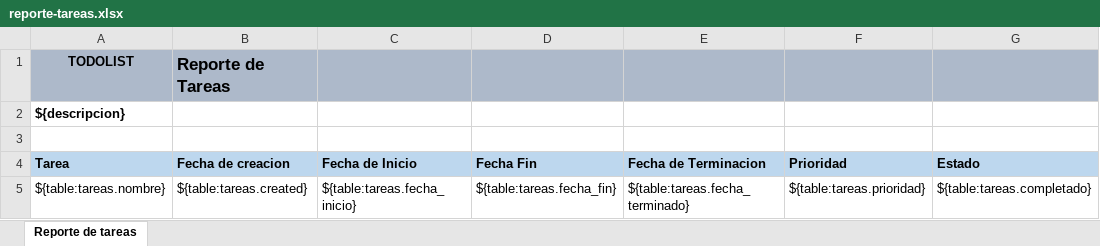
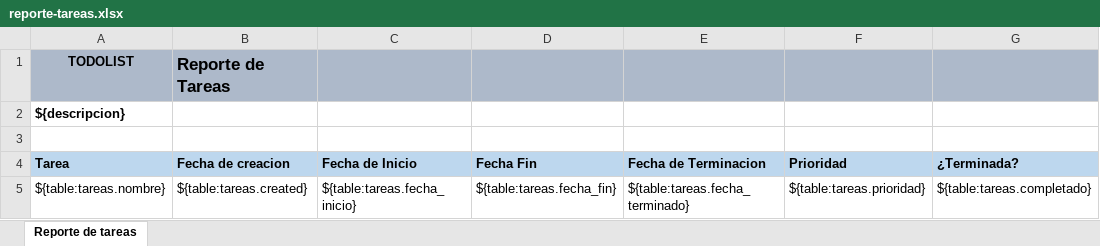
Before and after one commit to Carlos7275/AppTareas, an Excel workbook: api/public/templates/reporte-tareas.xlsx, sheet Reporte de tareas, drawn as a sheet; values as stored, in another font and other column widths than the file's, no borders; charts and pictures not drawn; the diff names each change by its address in the sheet, - before the commit and + after, or states it on an @@ line.

Commit message:
Cambio en columna de reporte (#6)
* Plantilla de reporte de excel

Se integro el archivo de plantilla de excel que se elimino por accidente.

* Mejora en el guardado de fechas

Se modifico la utileria y el guardado de la fecha para que sea UTC.

* Cambios en la columna a estado por completada?

```diff
--- a/api/public/templates/reporte-tareas.xlsx (sheet Reporte de tareas)
+++ b/api/public/templates/reporte-tareas.xlsx (sheet Reporte de tareas)
-G4: Estado
+G4: ¿Terminada?
```
